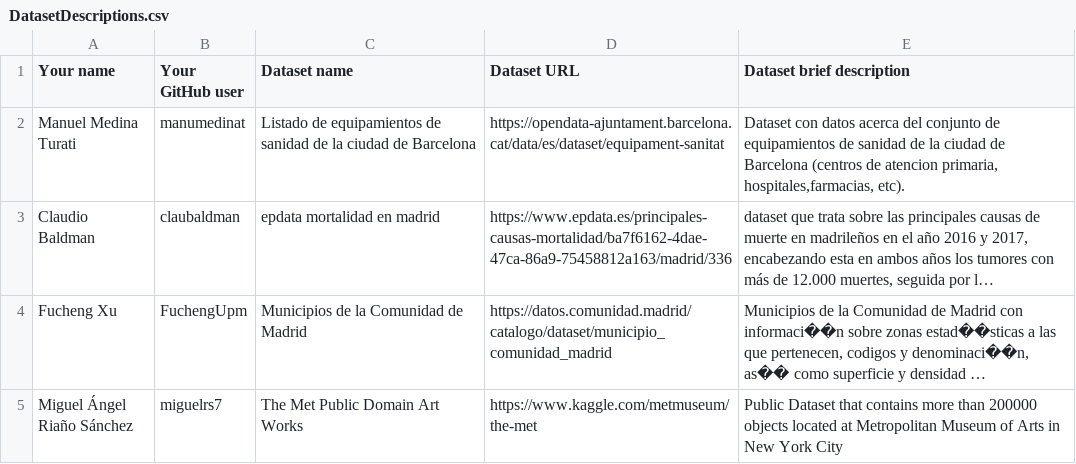
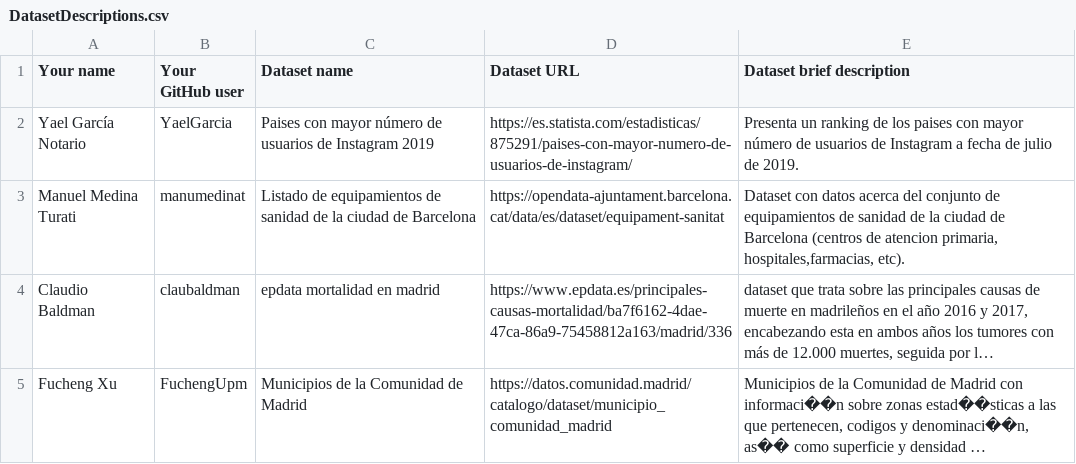
Before and after one commit to FacultadInformatica-LinkedData/Curso2019-2020, a CSV file: Assignment1/DatasetDescriptions.csv, drawn as a sheet; only a part is shown; the shorter side is filled out with more unchanged rows; long unchanged cells end in …; the diff names each change by its address in the sheet, - before the commit and + after, or states it on an @@ line.

Commit message:
Assignment1 Yael Garcia

```diff
--- a/Assignment1/DatasetDescriptions.csv
+++ b/Assignment1/DatasetDescriptions.csv
+row 2: Yael García Notario | YaelGarcia | Paises con mayor número de usuarios de Instagram 2019 | https://es.statista.com/estadisticas/875291/paises-con-mayor-numero-de-usuarios-de-instagram/ | Presenta un ranking de los paises con mayor número de usuarios de Instagram a fecha de julio de 2019.
```
